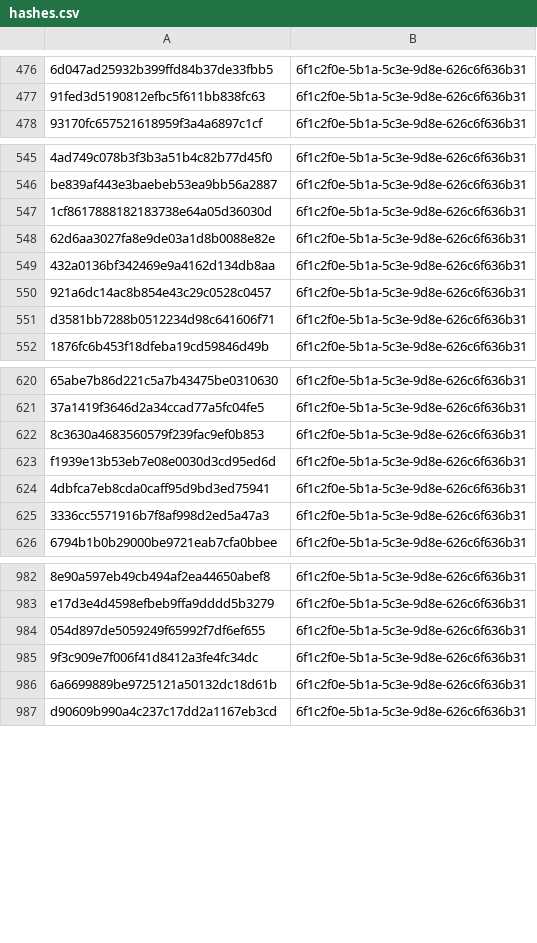
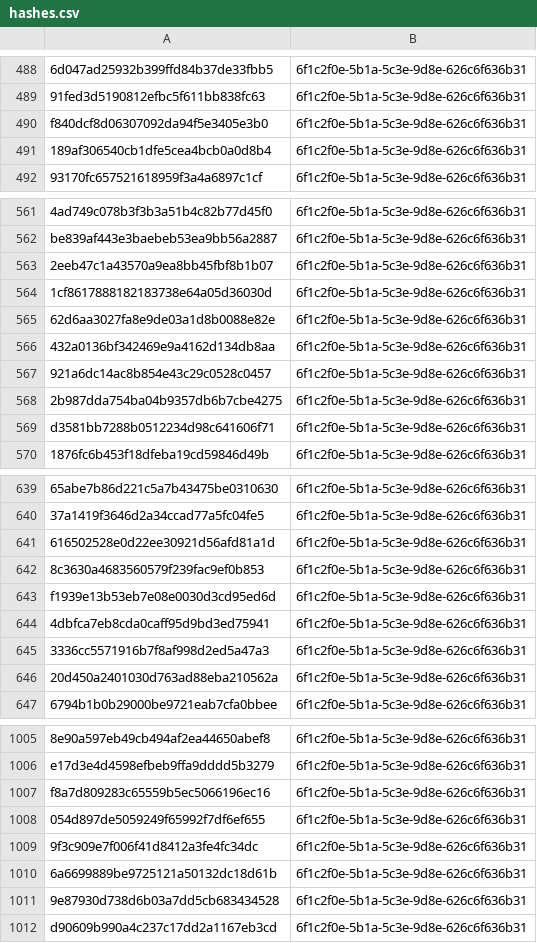
Before and after one commit to kotivahdit/blocklist, a CSV file: misp/hashes.csv, drawn as a sheet; only a part is shown, gaps mark what is left out; the diff covers the shown part only; the diff names each change by its address in the sheet, - before the commit and + after, or states it on an @@ line.

```diff
--- a/misp/hashes.csv
+++ b/misp/hashes.csv
+row 490: f840dcf8d06307092da94f5e3405e3b0 | 6f1c2f0e-5b1a-5c3e-9d8e-626c6f636b31
+row 491: 189af306540cb1dfe5cea4bcb0a0d8b4 | 6f1c2f0e-5b1a-5c3e-9d8e-626c6f636b31
+row 563: 2eeb47c1a43570a9ea8bb45fbf8b1b07 | 6f1c2f0e-5b1a-5c3e-9d8e-626c6f636b31
+row 568: 2b987dda754ba04b9357db6b7cbe4275 | 6f1c2f0e-5b1a-5c3e-9d8e-626c6f636b31
+row 641: 616502528e0d22ee30921d56afd81a1d | 6f1c2f0e-5b1a-5c3e-9d8e-626c6f636b31
+row 646: 20d450a2401030d763ad88eba210562a | 6f1c2f0e-5b1a-5c3e-9d8e-626c6f636b31
+row 1007: f8a7d809283c65559b5ec5066196ec16 | 6f1c2f0e-5b1a-5c3e-9d8e-626c6f636b31
+row 1011: 9e87930d738d6b03a7dd5cb683434528 | 6f1c2f0e-5b1a-5c3e-9d8e-626c6f636b31
```
Also changed, not shown: 29 added rows elsewhere in this file, ipv4-all-7d.csv, 9 other files.
